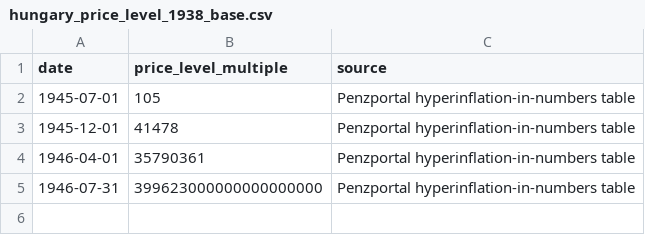
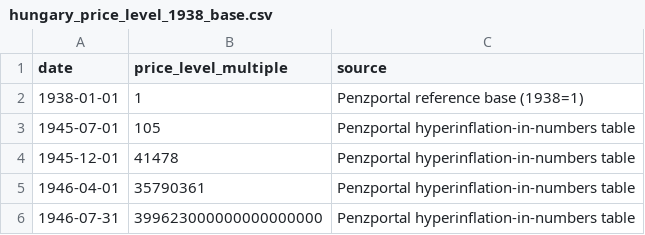
Before and after one commit to csepimarci/-Marci--data-science-kurzus, a CSV file: 3. ora/data/hungary_price_level_1938_base.csv, drawn as a sheet; the diff names each change by its address in the sheet, - before the commit and + after, or states it on an @@ line.

```diff
--- a/3. ora/data/hungary_price_level_1938_base.csv
+++ b/3. ora/data/hungary_price_level_1938_base.csv
+row 2: 1938-01-01 | 1 | Penzportal reference base (1938=1)
```
Also changed, not shown: 10 other files.
